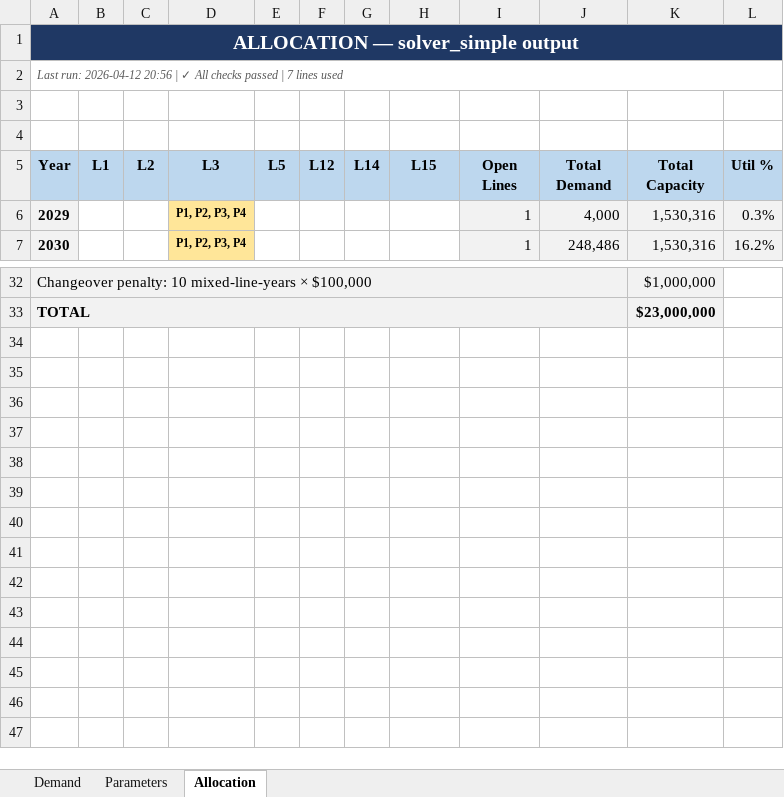
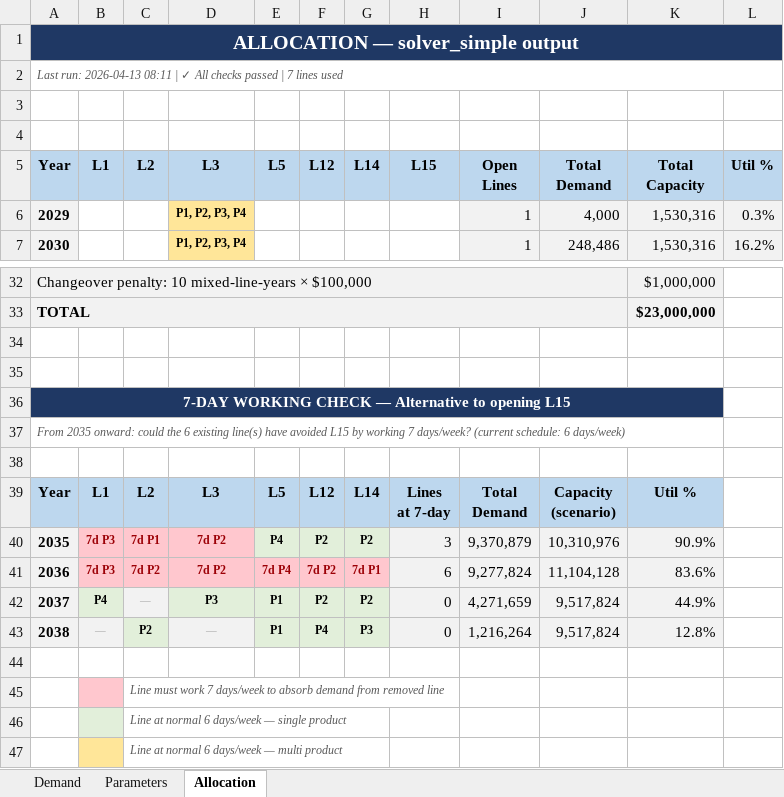
Before and after one commit to r03in/LineToolingOptimization, an Excel workbook: Simple.xlsx, sheet Allocation, drawn as a sheet; only a part is shown, gaps mark what is left out; values as stored, in another font and other column widths than the file's, no borders; ↵ is a line break in a cell; the diff names each change by its address in the sheet, - before the commit and + after, or states it on an @@ line.

```diff
--- a/Simple.xlsx (sheet Allocation)
+++ b/Simple.xlsx (sheet Allocation)
-A2: Last run: 2026-04-12 20:56 | ✓…
+A2: Last run: 2026-04-13 08:11 | ✓…
+row 34: (empty)
+row 35: (empty)
+row 36: 7-DAY WORKING CHECK — Alternative to opening L15
+row 37: From 2035 onward: could the 6 existing line(s) have avoided L15 by working 7 days/week? (current schedule: 6 days/week)
+row 38: (empty)
+row 39: Year | L1 | L2 | L3 | L5 | L12 | L14 | Lines ↵ at 7-day | Total ↵ Demand | Capacity ↵ (scenario) | Util %
+row 40: 2035 | 7d P3 | 7d P1 | 7d P2 | P4 | P2 | P2 | 3 | 9,370,879 | 10,310,976 | 90.9%
+row 41: 2036 | 7d P3 | 7d P2 | 7d P2 | 7d P4 | 7d P2 | 7d P1 | 6 | 9,277,824 | 11,104,128 | 83.6%
+row 42: 2037 | P4 | — | P3 | P1 | P2 | P2 | 0 | 4,271,659 | 9,517,824 | 44.9%
+row 43: 2038 | — | P2 | — | P1 | P4 | P3 | 0 | 1,216,264 | 9,517,824 | 12.8%
+row 44: (empty)
+row 45:  |  | Line must work 7 days/week to absorb demand from removed line
+row 46:  |  | Line at normal 6 days/week — single product
+row 47:  |  | Line at normal 6 days/week — multi product
```
Also changed, not shown: Solver.xlsx.
